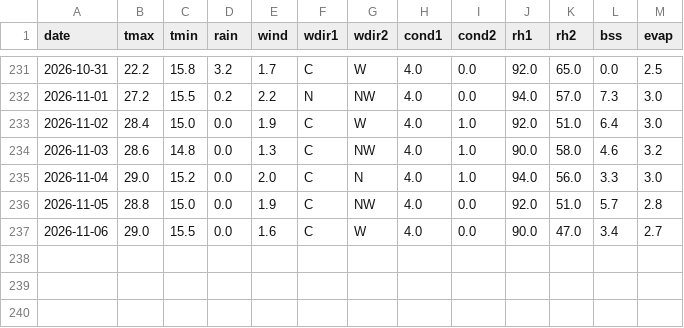
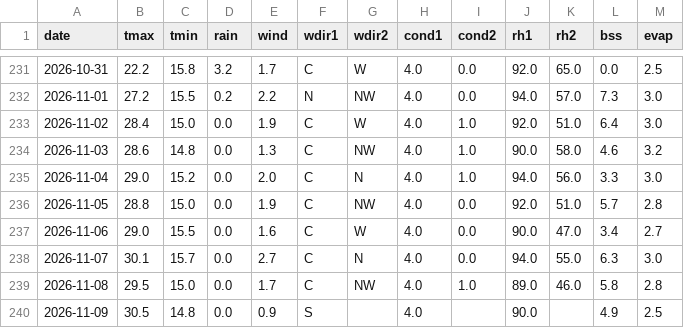
Before and after one commit to rameshram96/iari_weather_data, a CSV file: data/iari_weather.csv, drawn as a sheet; only a part is shown, gaps mark what is left out.

```diff
--- a/data/iari_weather.csv
+++ b/data/iari_weather.csv
@@ -237 +237,4 @@ date,tmax,tmin,rain,wind,wdir1,wdir2,cond1,cond2,rh1,rh2,bss,evap
 2026-11-06,29.0,15.5,0.0,1.6,C,W,4.0,0.0,90.0,47.0,3.4,2.7
+2026-11-07,30.1,15.7,0.0,2.7,C,N,4.0,0.0,94.0,55.0,6.3,3.0
+2026-11-08,29.5,15.0,0.0,1.7,C,NW,4.0,1.0,89.0,46.0,5.8,2.8
+2026-11-09,30.5,14.8,0.0,0.9,S,,4.0,,90.0,,4.9,2.5
```
Also changed, not shown: 1 other file.
